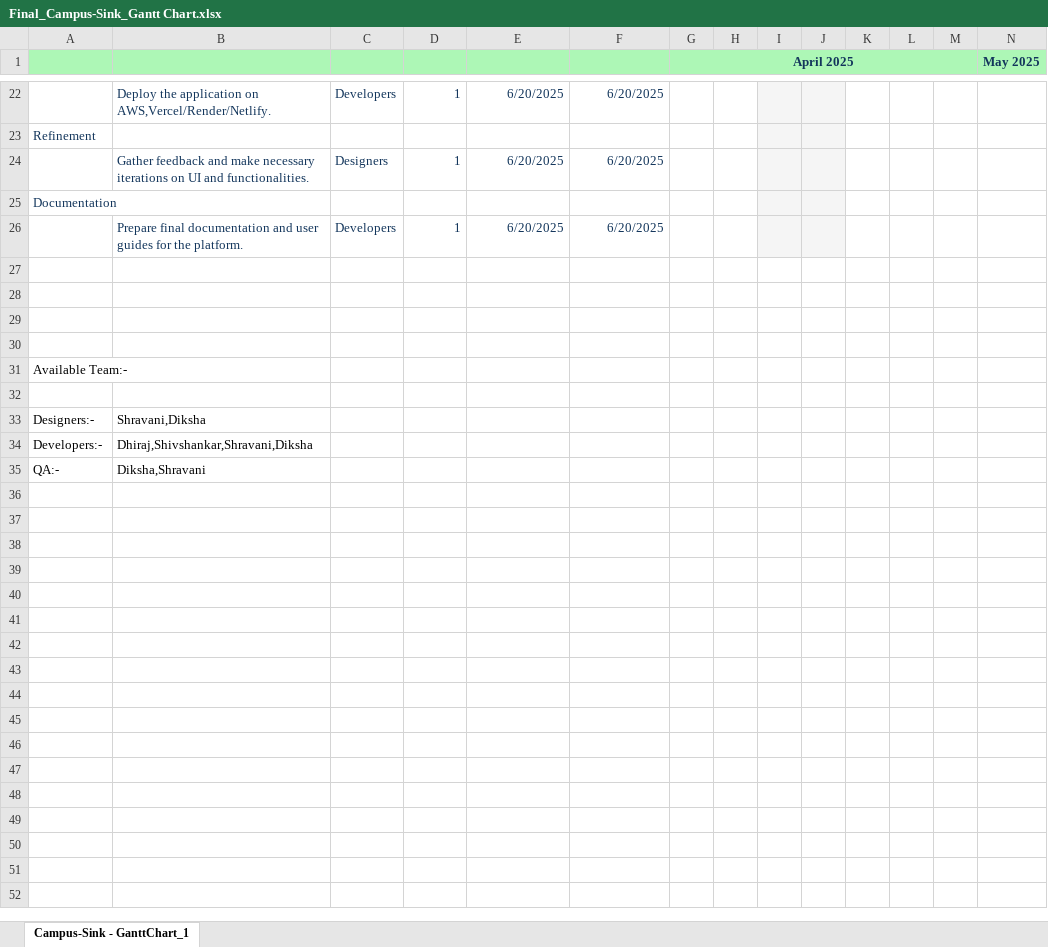
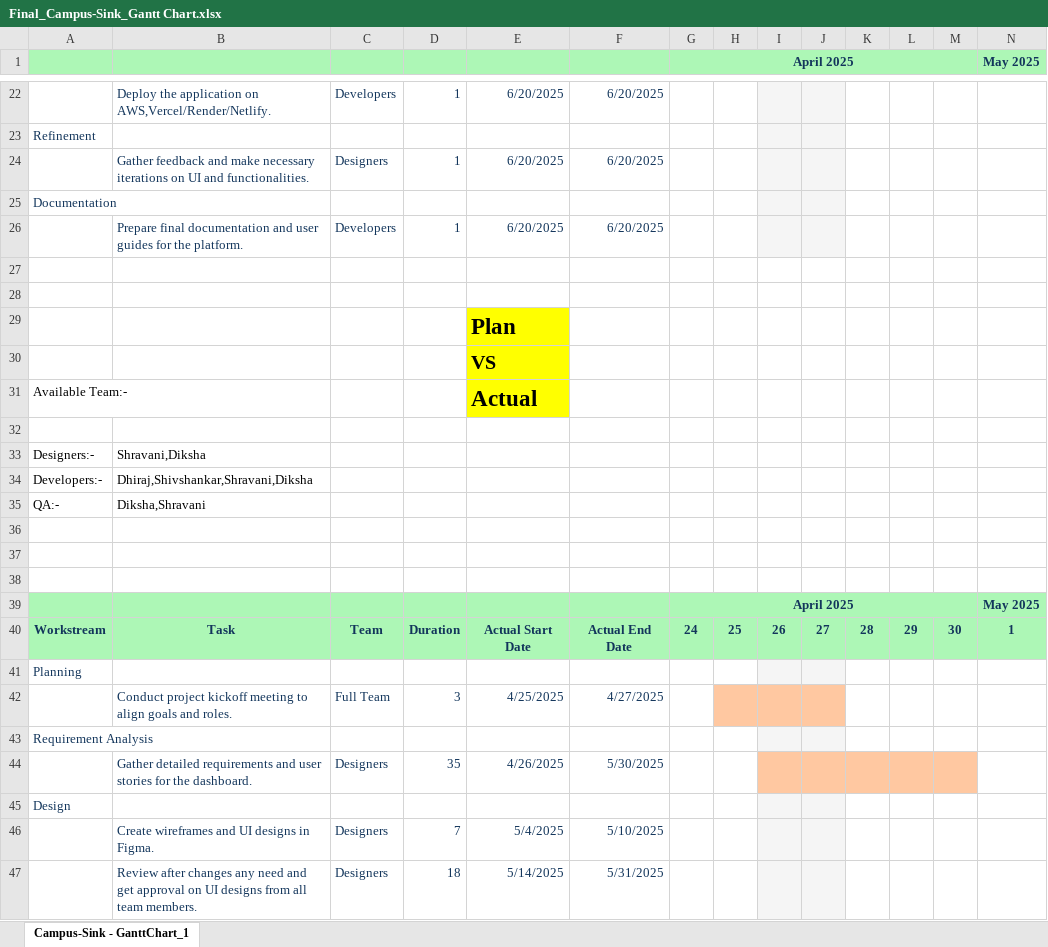
Before and after one commit to shiv-1540/CampusSink1, an Excel workbook: Final_Campus-Sink_Gantt Chart.xlsx, sheet Campus-Sink - GanttChart_1, drawn as a sheet; only a part is shown, gaps mark what is left out; values as stored, in another font and other column widths than the file's, no borders; rows hold the shown columns only; the diff covers the shown part only; the diff names each change by its address in the sheet, - before the commit and + after, or states it on an @@ line.

Commit message:
updeted plan vs actual ganttchart

```diff
--- a/Final_Campus-Sink_Gantt Chart.xlsx (sheet Campus-Sink - GanttChart_1)
+++ b/Final_Campus-Sink_Gantt Chart.xlsx (sheet Campus-Sink - GanttChart_1)
-E29: (empty)
+E29: Plan
-E29:E31 fill: none
+E29:E31 fill: #FFFF00
-E30: (empty)
+E30: VS
-E31: (empty)
+E31: Actual
+row 36: (empty)
+row 37: (empty)
+row 38: (empty)
+row 39:  |  |  |  |  |  | April 2025 |  |  |  |  |  |  | May 2025
+row 40: Workstream | Task | Team | Duration | Actual Start Date | Actual End Date | 24 | 25 | 26 | 27 | 28 | 29 | 30 | 1
+row 41: Planning
+row 42:  | Conduct project kickoff meeting to align goals and roles. | Full Team | 3 | 4/25/2025 | 4/27/2025
+row 43: Requirement Analysis
+row 44:  | Gather detailed requirements and user stories for the dashboard. | Designers | 35 | 4/26/2025 | 5/30/2025
+row 45: Design
+row 46:  | Create wireframes and UI designs in Figma. | Designers | 7 | 5/4/2025 | 5/10/2025
+row 47:  | Review after changes any need and get approval on UI designs from all team members. | Designers | 18 | 5/14/2025 | 5/31/2025
```
Also changed, not shown: 17 added rows elsewhere in this sheet.
